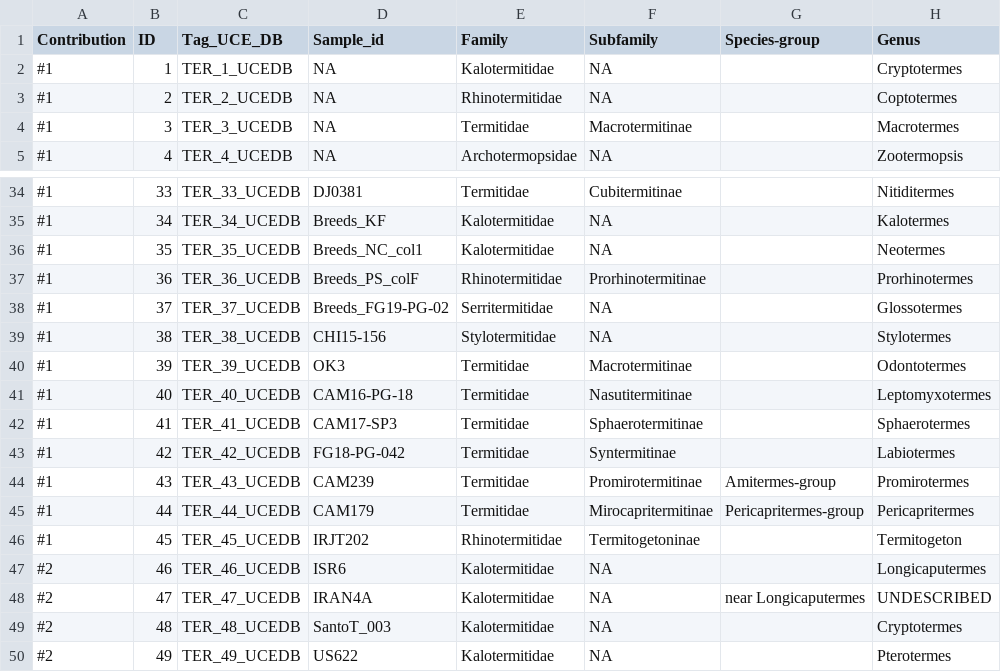
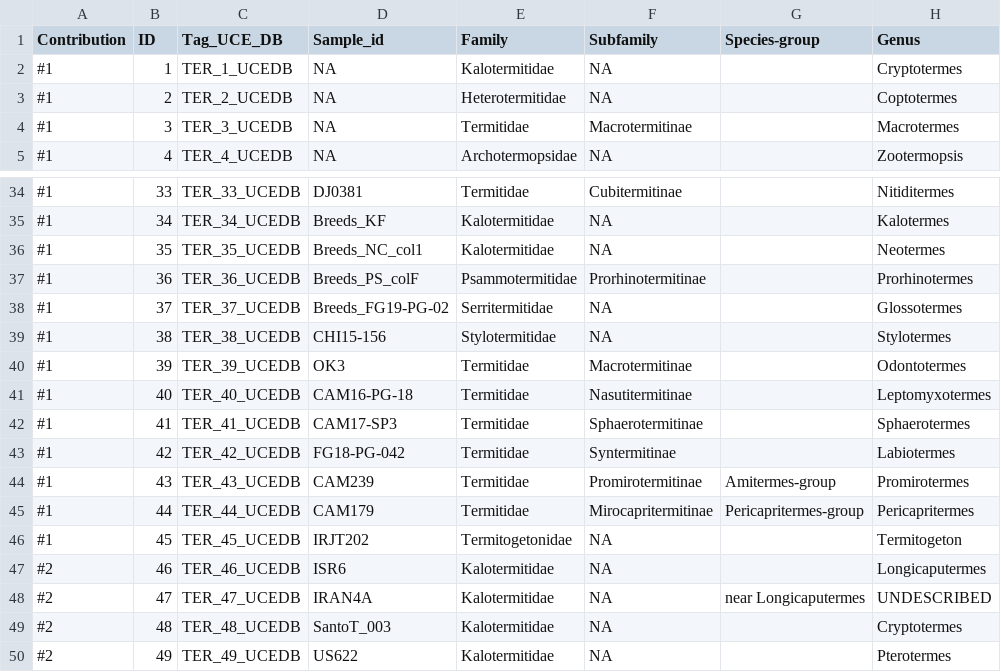
Before and after one commit to sihellem/TER-UCE-DB, a TSV file: termite_uce_db_ids.tsv, drawn as a sheet; only a part is shown, gaps mark what is left out; the diff covers the shown part only; the diff names each change by its address in the sheet, - before the commit and + after, or states it on an @@ line.

```diff
--- a/termite_uce_db_ids.tsv
+++ b/termite_uce_db_ids.tsv
-E3 (Family): Rhinotermitidae
+E3 (Family): Heterotermitidae
-E37 (Family): Rhinotermitidae
+E37 (Family): Psammotermitidae
-E46 (Family): Rhinotermitidae
+E46 (Family): Termitogetonidae
-F46 (Subfamily): Termitogetoninae
+F46 (Subfamily): NA
```
Also changed, not shown: 24 edited cells elsewhere in this file.
